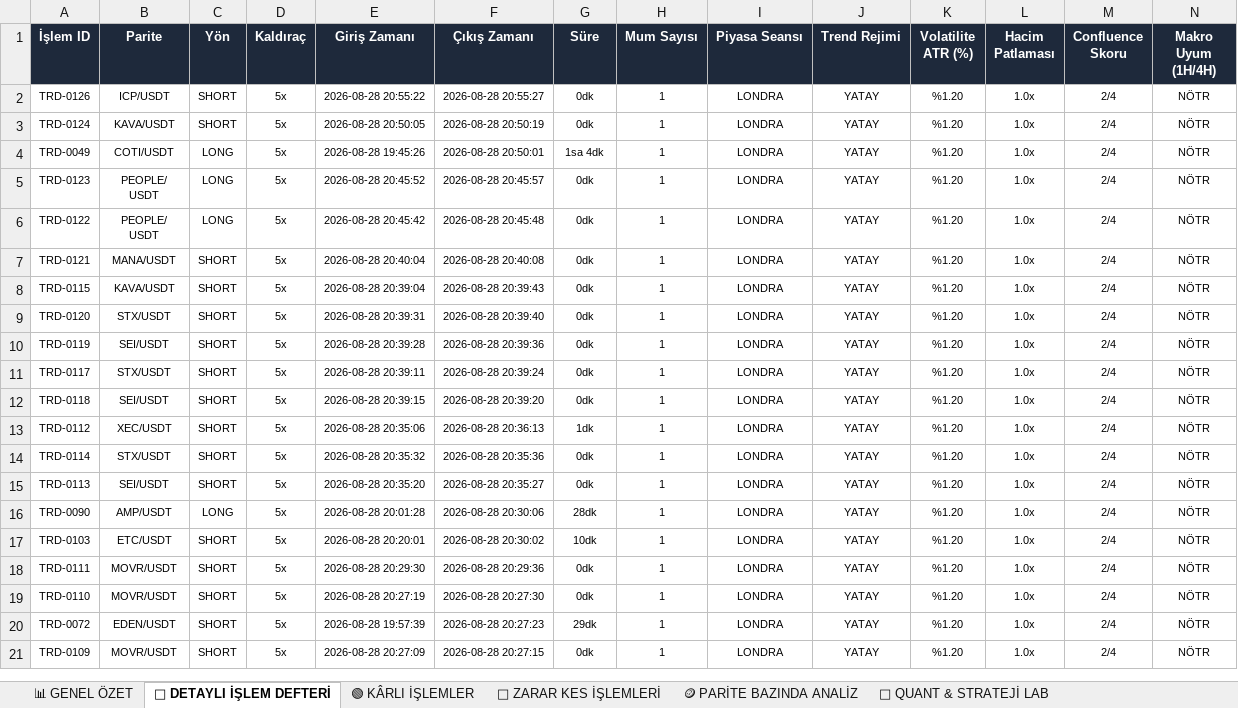
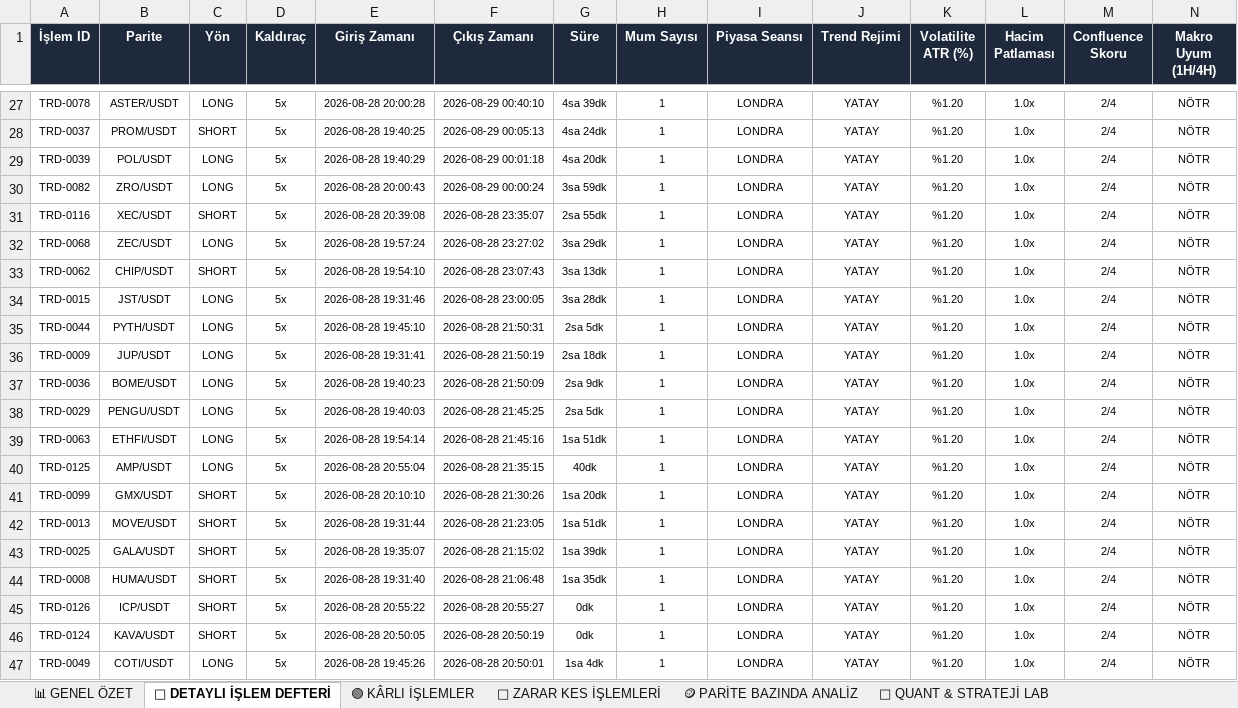
Before and after one commit to scullo/trade-bot, an Excel workbook: test_report.xlsx, sheet 📜 DETAYLI İŞLEM DEFTERİ, drawn as a sheet; only a part is shown, gaps mark what is left out; the shorter side is filled out with more unchanged rows; values as stored, in another font and other column widths than the file's, no borders; rows hold the shown columns only; the diff covers the shown part only; the diff names each change by its address in the sheet, - before the commit and + after, or states it on an @@ line.

```diff
--- a/test_report.xlsx (sheet 📜 DETAYLI İŞLEM DEFTERİ)
+++ b/test_report.xlsx (sheet 📜 DETAYLI İŞLEM DEFTERİ)
+row 27: TRD-0078 | ASTER/USDT | LONG | 5x | 2026-08-28 20:00:28 | 2026-08-29 00:40:10 | 4sa 39dk | 1 | LONDRA | YATAY | %1.20 | 1.0x | 2/4 | NÖTR
+row 28: TRD-0037 | PROM/USDT | SHORT | 5x | 2026-08-28 19:40:25 | 2026-08-29 00:05:13 | 4sa 24dk | 1 | LONDRA | YATAY | %1.20 | 1.0x | 2/4 | NÖTR
+row 29: TRD-0039 | POL/USDT | LONG | 5x | 2026-08-28 19:40:29 | 2026-08-29 00:01:18 | 4sa 20dk | 1 | LONDRA | YATAY | %1.20 | 1.0x | 2/4 | NÖTR
+row 30: TRD-0082 | ZRO/USDT | LONG | 5x | 2026-08-28 20:00:43 | 2026-08-29 00:00:24 | 3sa 59dk | 1 | LONDRA | YATAY | %1.20 | 1.0x | 2/4 | NÖTR
+row 31: TRD-0116 | XEC/USDT | SHORT | 5x | 2026-08-28 20:39:08 | 2026-08-28 23:35:07 | 2sa 55dk | 1 | LONDRA | YATAY | %1.20 | 1.0x | 2/4 | NÖTR
+row 32: TRD-0068 | ZEC/USDT | LONG | 5x | 2026-08-28 19:57:24 | 2026-08-28 23:27:02 | 3sa 29dk | 1 | LONDRA | YATAY | %1.20 | 1.0x | 2/4 | NÖTR
+row 33: TRD-0062 | CHIP/USDT | SHORT | 5x | 2026-08-28 19:54:10 | 2026-08-28 23:07:43 | 3sa 13dk | 1 | LONDRA | YATAY | %1.20 | 1.0x | 2/4 | NÖTR
+row 34: TRD-0015 | JST/USDT | LONG | 5x | 2026-08-28 19:31:46 | 2026-08-28 23:00:05 | 3sa 28dk | 1 | LONDRA | YATAY | %1.20 | 1.0x | 2/4 | NÖTR
+row 35: TRD-0044 | PYTH/USDT | LONG | 5x | 2026-08-28 19:45:10 | 2026-08-28 21:50:31 | 2sa 5dk | 1 | LONDRA | YATAY | %1.20 | 1.0x | 2/4 | NÖTR
+row 36: TRD-0009 | JUP/USDT | LONG | 5x | 2026-08-28 19:31:41 | 2026-08-28 21:50:19 | 2sa 18dk | 1 | LONDRA | YATAY | %1.20 | 1.0x | 2/4 | NÖTR
+row 37: TRD-0036 | BOME/USDT | LONG | 5x | 2026-08-28 19:40:23 | 2026-08-28 21:50:09 | 2sa 9dk | 1 | LONDRA | YATAY | %1.20 | 1.0x | 2/4 | NÖTR
+row 38: TRD-0029 | PENGU/USDT | LONG | 5x | 2026-08-28 19:40:03 | 2026-08-28 21:45:25 | 2sa 5dk | 1 | LONDRA | YATAY | %1.20 | 1.0x | 2/4 | NÖTR
+row 39: TRD-0063 | ETHFI/USDT | LONG | 5x | 2026-08-28 19:54:14 | 2026-08-28 21:45:16 | 1sa 51dk | 1 | LONDRA | YATAY | %1.20 | 1.0x | 2/4 | NÖTR
+row 40: TRD-0125 | AMP/USDT | LONG | 5x | 2026-08-28 20:55:04 | 2026-08-28 21:35:15 | 40dk | 1 | LONDRA | YATAY | %1.20 | 1.0x | 2/4 | NÖTR
+row 41: TRD-0099 | GMX/USDT | SHORT | 5x | 2026-08-28 20:10:10 | 2026-08-28 21:30:26 | 1sa 20dk | 1 | LONDRA | YATAY | %1.20 | 1.0x | 2/4 | NÖTR
+row 42: TRD-0013 | MOVE/USDT | SHORT | 5x | 2026-08-28 19:31:44 | 2026-08-28 21:23:05 | 1sa 51dk | 1 | LONDRA | YATAY | %1.20 | 1.0x | 2/4 | NÖTR
+row 43: TRD-0025 | GALA/USDT | SHORT | 5x | 2026-08-28 19:35:07 | 2026-08-28 21:15:02 | 1sa 39dk | 1 | LONDRA | YATAY | %1.20 | 1.0x | 2/4 | NÖTR
+row 44: TRD-0008 | HUMA/USDT | SHORT | 5x | 2026-08-28 19:31:40 | 2026-08-28 21:06:48 | 1sa 35dk | 1 | LONDRA | YATAY | %1.20 | 1.0x | 2/4 | NÖTR
```
Also changed, not shown: 25 added rows elsewhere in this sheet, sheet 🔴 ZARAR KES İŞLEMLERİ, sheet 🟢 KÂRLI İŞLEMLER, sheet 🪙 PARİTE BAZINDA ANALİZ, sheet 📊 GENEL ÖZET, sheet 🔬 QUANT & STRATEJİ LAB, charts or pictures, 12 other files.
